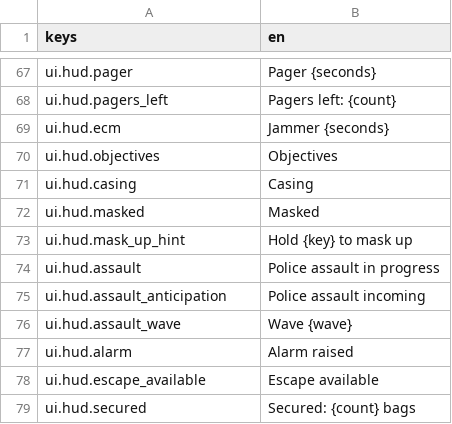
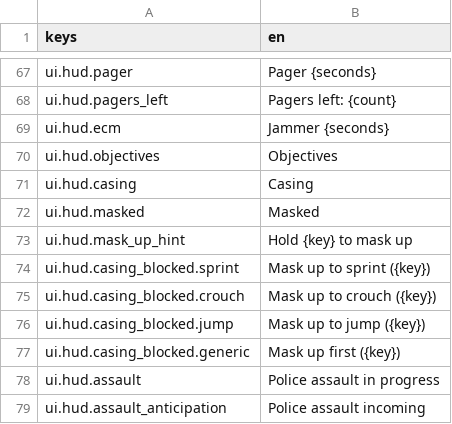
Before and after one commit to LeviticusFigglebottom/Claude-N-Capers, a CSV file: game/content/data/strings/strings.csv, drawn as a sheet; only a part is shown, gaps mark what is left out; the shorter side is filled out with more unchanged rows.

Commit message:
[B-PP-27] HUD: 1.5 s 'Mask up to sprint/crouch/jump' hint on CrewController.casing_blocked (guarded if absent)

```diff
--- a/game/content/data/strings/strings.csv
+++ b/game/content/data/strings/strings.csv
@@ -73,2 +73,6 @@ ui.hud.masked,Masked
 ui.hud.mask_up_hint,Hold {key} to mask up
+ui.hud.casing_blocked.sprint,Mask up to sprint ({key})
+ui.hud.casing_blocked.crouch,Mask up to crouch ({key})
+ui.hud.casing_blocked.jump,Mask up to jump ({key})
+ui.hud.casing_blocked.generic,Mask up first ({key})
 ui.hud.assault,Police assault in progress
```
Also changed, not shown: 2 other files.
